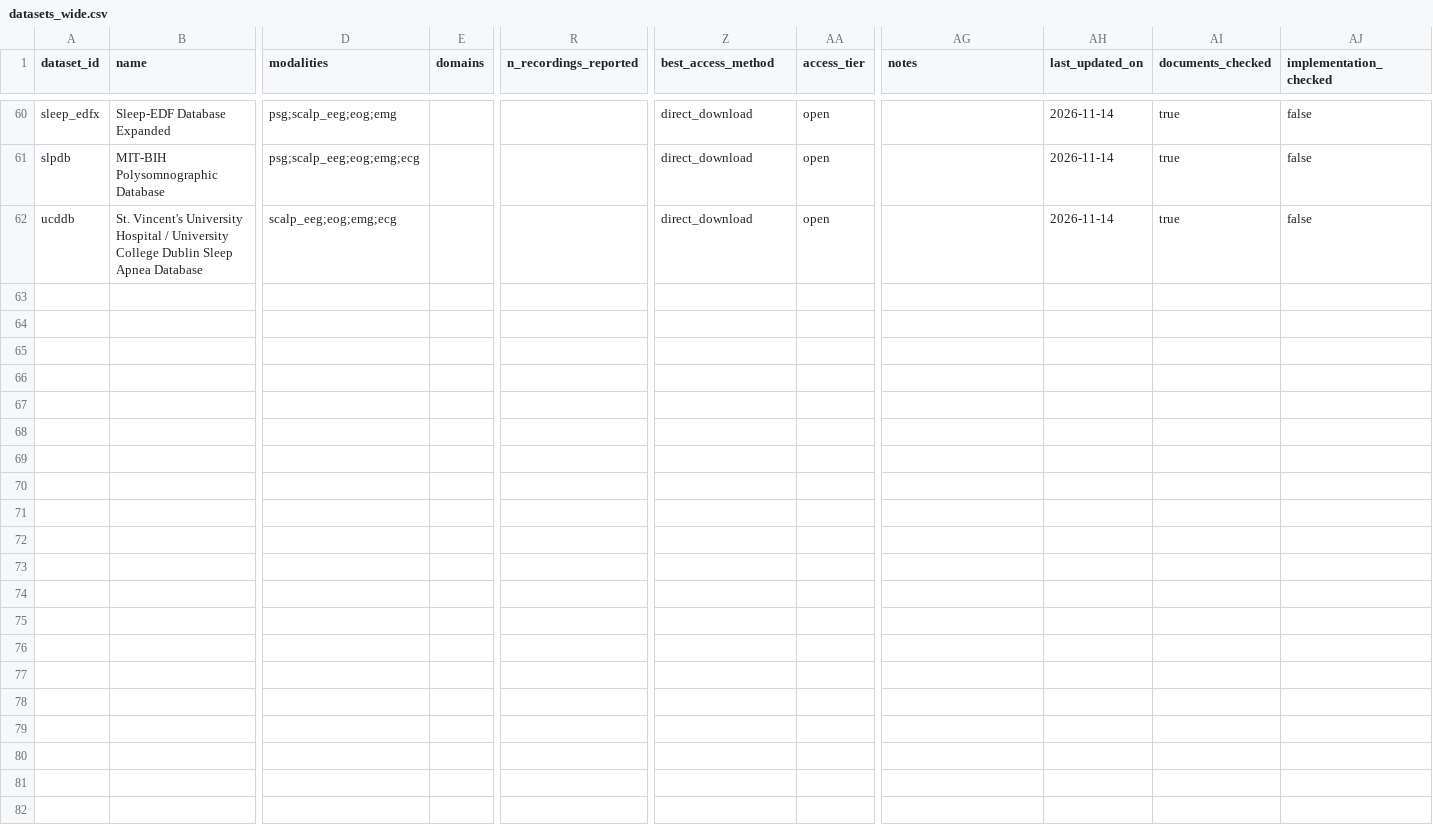
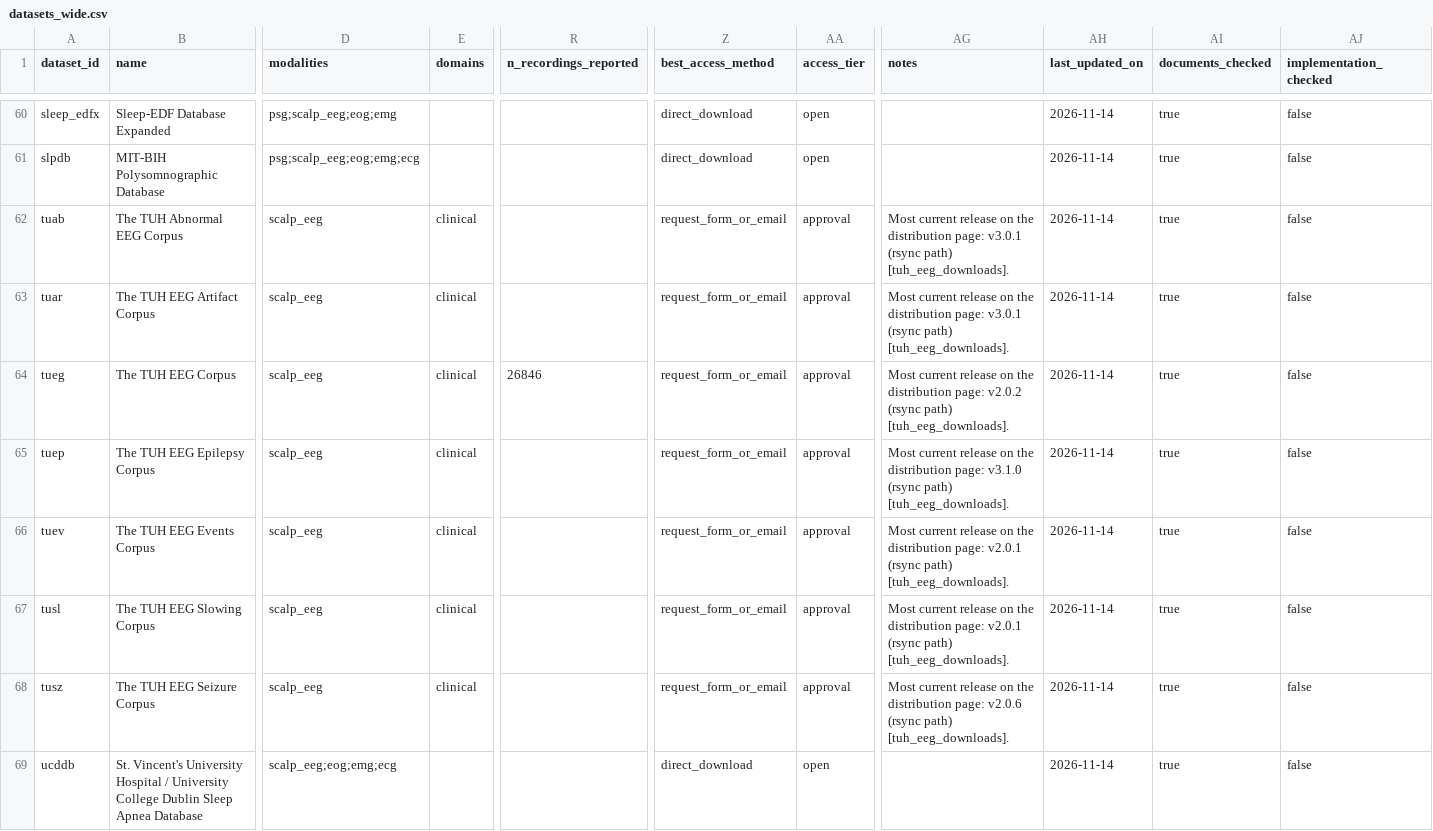
Before and after one commit to itoten/eeg_dataset_db, a CSV file: views/datasets_wide.csv, drawn as a sheet; only a part is shown, gaps mark what is left out; rows hold the shown columns only; the diff names each change by its address in the sheet, - before the commit and + after, or states it on an @@ line.

```diff
--- a/views/datasets_wide.csv
+++ b/views/datasets_wide.csv
+row 62: tuab | The TUH Abnormal EEG Corpus | scalp_eeg | clinical |  | request_form_or_email | approval | Most current release on the distribution page: v3.0.1 (rsync path) [tuh_eeg_downloads]. | 2026-11-14 | true | false
+row 63: tuar | The TUH EEG Artifact Corpus | scalp_eeg | clinical |  | request_form_or_email | approval | Most current release on the distribution page: v3.0.1 (rsync path) [tuh_eeg_downloads]. | 2026-11-14 | true | false
+row 64: tueg | The TUH EEG Corpus | scalp_eeg | clinical | 26846 | request_form_or_email | approval | Most current release on the distribution page: v2.0.2 (rsync path) [tuh_eeg_downloads]. | 2026-11-14 | true | false
+row 65: tuep | The TUH EEG Epilepsy Corpus | scalp_eeg | clinical |  | request_form_or_email | approval | Most current release on the distribution page: v3.1.0 (rsync path) [tuh_eeg_downloads]. | 2026-11-14 | true | false
+row 66: tuev | The TUH EEG Events Corpus | scalp_eeg | clinical |  | request_form_or_email | approval | Most current release on the distribution page: v2.0.1 (rsync path) [tuh_eeg_downloads]. | 2026-11-14 | true | false
+row 67: tusl | The TUH EEG Slowing Corpus | scalp_eeg | clinical |  | request_form_or_email | approval | Most current release on the distribution page: v2.0.1 (rsync path) [tuh_eeg_downloads]. | 2026-11-14 | true | false
+row 68: tusz | The TUH EEG Seizure Corpus | scalp_eeg | clinical |  | request_form_or_email | approval | Most current release on the distribution page: v2.0.6 (rsync path) [tuh_eeg_downloads]. | 2026-11-14 | true | false
```
Also changed, not shown: data/access_routes.csv, data/aliases.csv, 8 other files.
